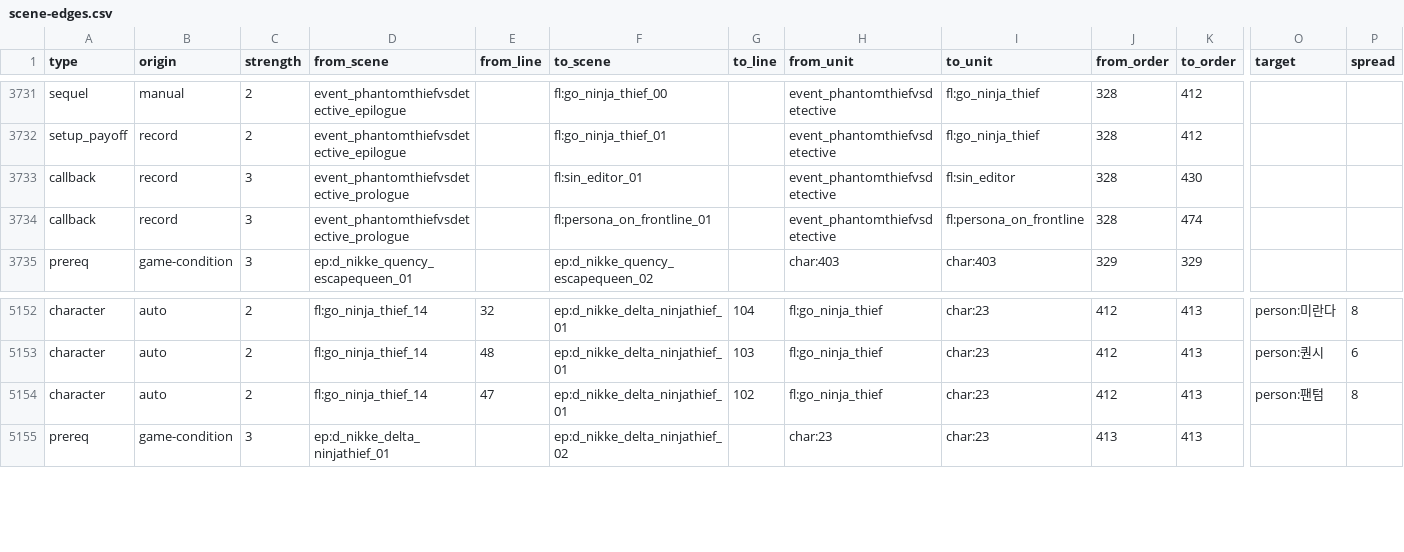
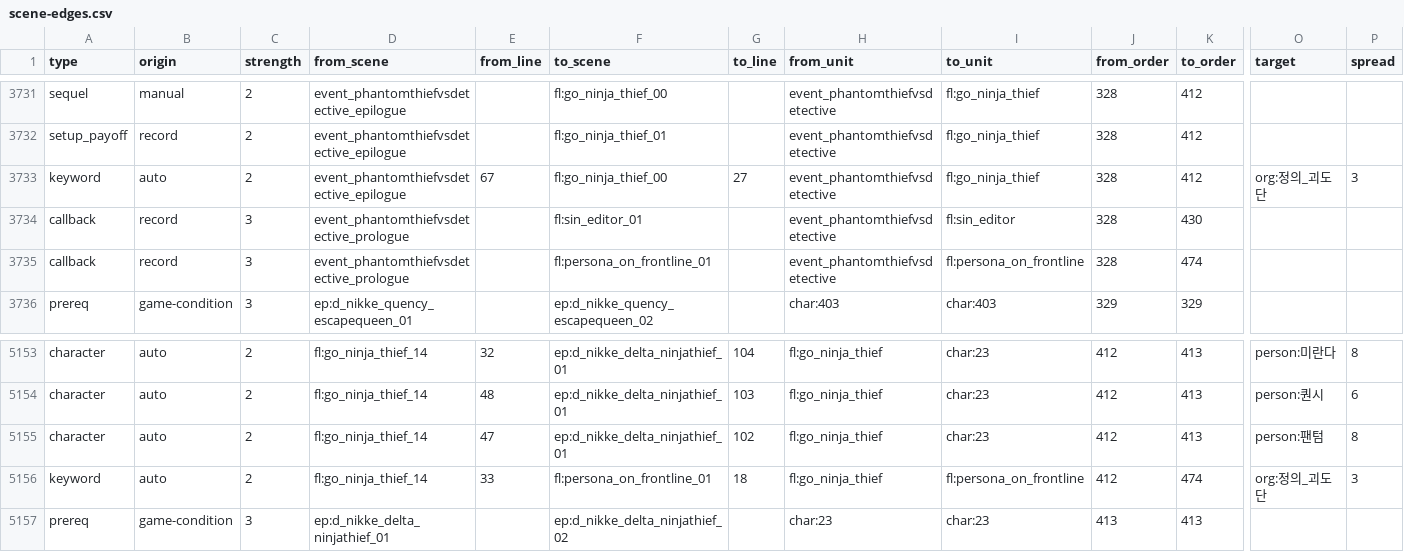
Before and after one commit to Jgaram/nikke-story, a CSV file: data/views/links/scene-edges.csv, drawn as a sheet; only a part is shown, gaps mark what is left out; rows hold the shown columns only; the diff names each change by its address in the sheet, - before the commit and + after, or states it on an @@ line.

```diff
--- a/data/views/links/scene-edges.csv
+++ b/data/views/links/scene-edges.csv
+row 3733: keyword | auto | 2 | event_phantomthiefvsdetective_epilogue | 67 | fl:go_ninja_thief_00 | 27 | event_phantomthiefvsdetective | fl:go_ninja_thief | 328 | 412 | org:정의_괴도단 | 3
+row 5156: keyword | auto | 2 | fl:go_ninja_thief_14 | 33 | fl:persona_on_frontline_01 | 18 | fl:go_ninja_thief | fl:persona_on_frontline | 412 | 474 | org:정의_괴도단 | 3
```
Also changed, not shown: data/views/links/centers.csv, data/views/links/unit-edges.csv, 2 other files.
